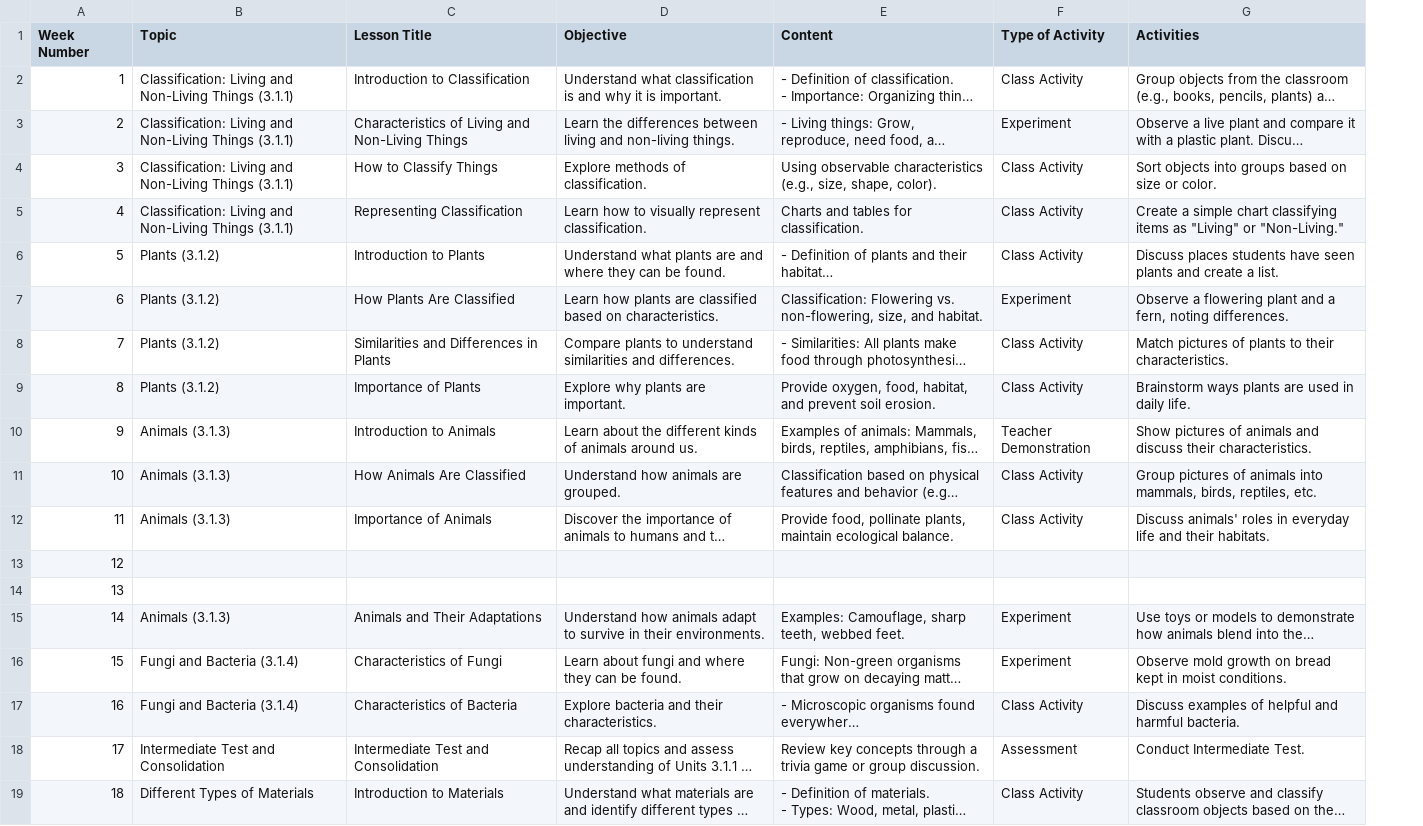
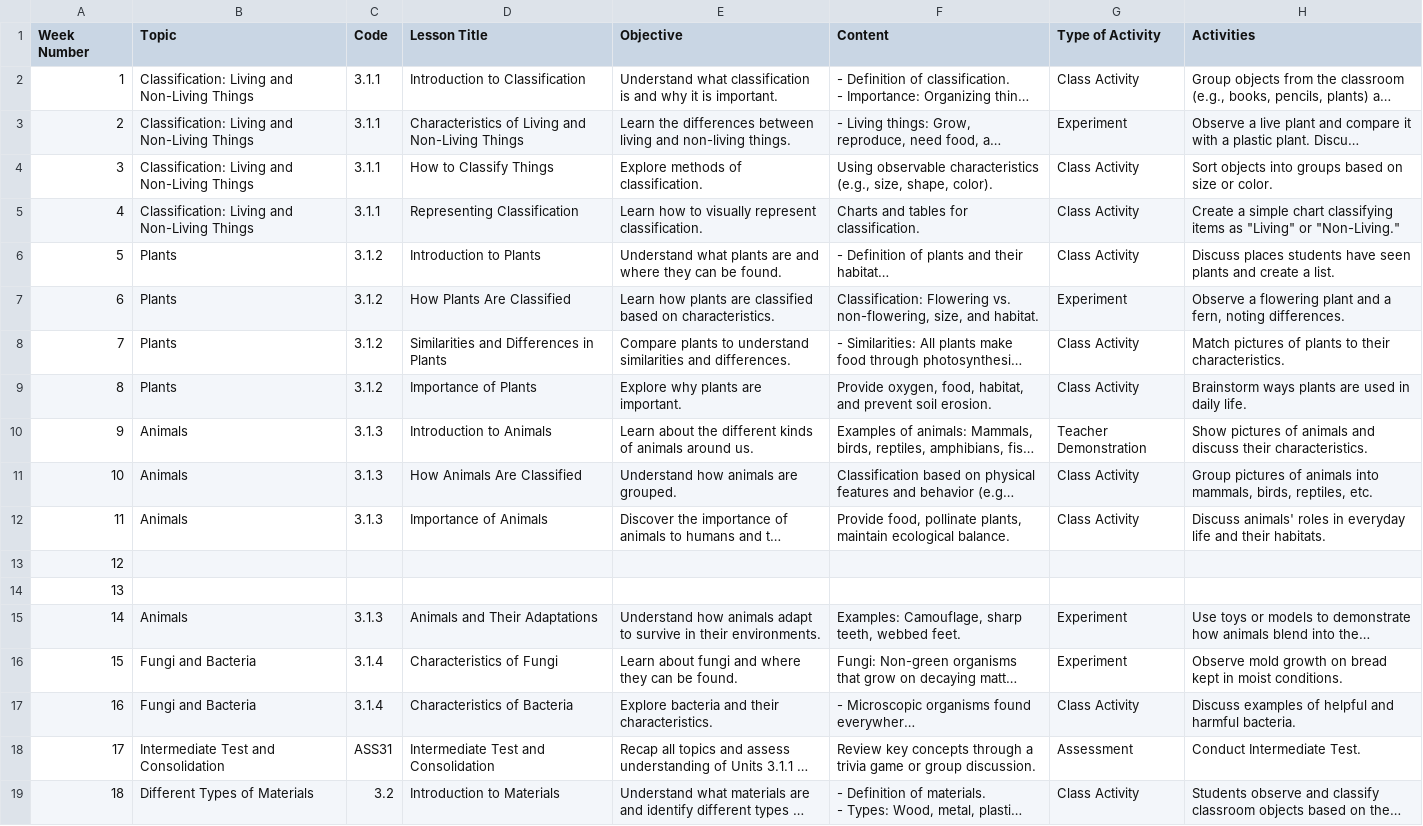
Before and after one commit to mdzoul/Weekly-Lesson-Finder, a CSV file: grade3.csv, drawn as a sheet; only a part is shown; long unchanged cells end in …; the diff names each change by its address in the sheet, - before the commit and + after, or states it on an @@ line.

Commit message:
Added Grade 4-6 CSV files with 'Code' column, enhanced search functionality for Topics and Code in app.py, and updated index.html for improved user interface.
CSV File Uploads:

Three new CSV files (grade4.csv, grade5.csv, grade6.csv) were added to store lesson plan data for Grades 4, 5, and 6. This expansion allows the application to provide lesson plans for a wider range of grades.

CSV File Modifications:

Each of the CSV files was edited to include a 'Code' column. This addition enables users to filter lesson plans based on specific codes, enhancing the search capabilities of the application.

Backend Enhancements:

The app.py file was updated to load the new grade data from the recently added CSV files. This ensures that the application can access and utilize the lesson plans for Grades 4, 5, and 6. New search logic was implemented in app.py to handle queries for Topics and Code, allowing users to search for lesson plans based on these criteria in addition to the existing week and grade searches.

User Interface Updates:

The index.html file was modified to include new input fields for searching by Topics and Code. This improvement to the user interface makes it easier for educators to find relevant lesson plans quickly and efficiently.

```diff
--- a/grade3.csv
+++ b/grade3.csv
+column C (Code), rows 2-19: 3.1.1 | 3.1.1 | 3.1.1 | 3.1.1 | 3.1.2 | 3.1.2 | 3.1.2 | 3.1.2 | 3.1.3 | 3.1.3 | 3.1.3 |  |  | 3.1.3 | 3.1.4 | 3.1.4 | ASS31 | 3.2
-B2:B5 (Topic): …Non-Living Things (3.1.1)
+B2:B5 (Topic): …Non-Living Things
-B6:B9 (Topic): Plants (3.1.2)
+B6:B9 (Topic): Plants
-B10:B12 (Topic): Animals (3.1.3)
+B10:B12 (Topic): Animals
-B15 (Topic): Animals (3.1.3)
+B15 (Topic): Animals
-B16:B17 (Topic): Fungi and Bacteria (3.1.4)
+B16:B17 (Topic): Fungi and Bacteria
```
Also changed, not shown: 8 other files.
